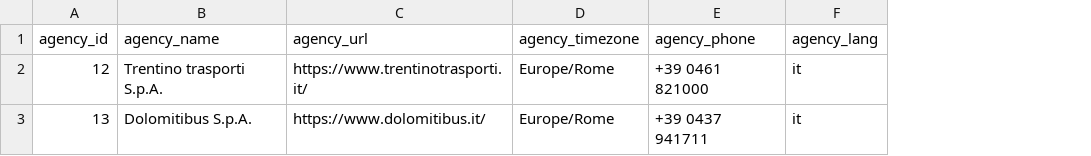
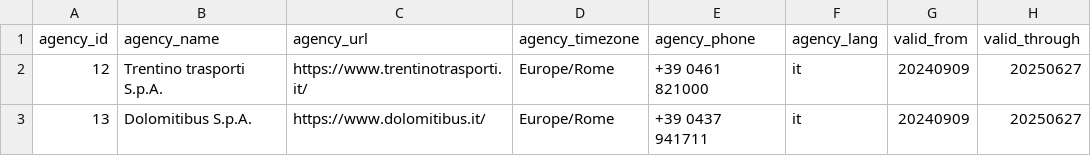
Before and after one commit to NikoMrs/KGE-Trentino-Territory-Transportation, a CSV file: Phase 5 - Entity Definition/Datasets/cleaned datasets/trentino_trasporti/transportation_systems.csv, drawn as a sheet; the diff names each change by its address in the sheet, - before the commit and + after, or states it on an @@ line.

Commit message:
Added start/end date in transportation system

```diff
--- a/Phase 5 - Entity Definition/Datasets/cleaned datasets/trentino_trasporti/transportation_systems.csv
+++ b/Phase 5 - Entity Definition/Datasets/cleaned datasets/trentino_trasporti/transportation_systems.csv
+column G (valid_from), rows 2-3: 20240909 | 20240909
+column H (valid_through), rows 2-3: 20250627 | 20250627
```
Also changed, not shown: Phase 5 - Entity Definition/Datasets/cleaned datasets/city.csv, 1 other file.
